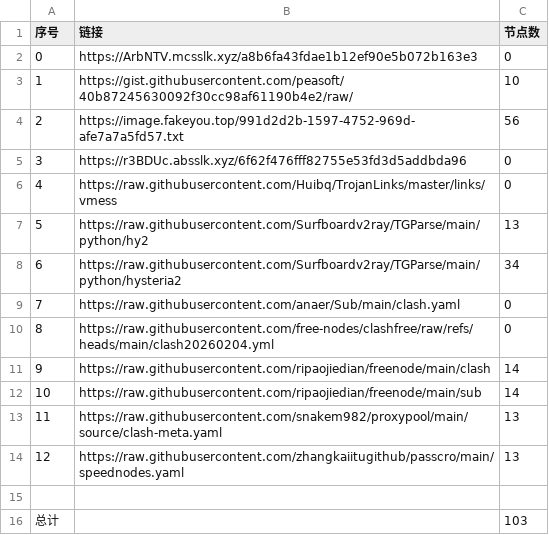
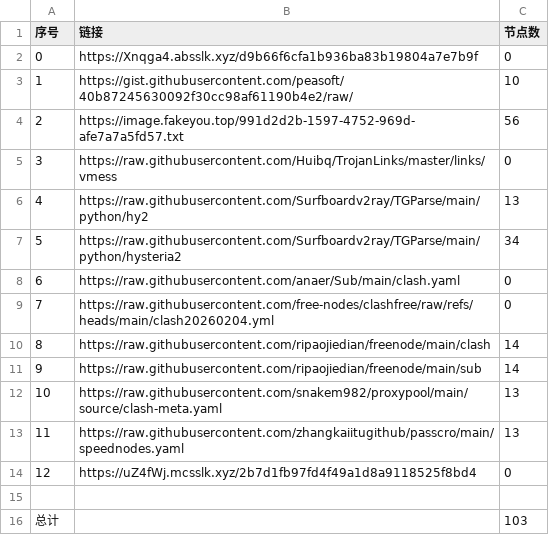
Before and after one commit to ResonanceForge/NoMoreWalls, a CSV file: list_result.csv, drawn as a sheet; removed rows and columns are numbered as before the commit, all else as after; the diff names each change by its address in the sheet, - before the commit and + after, or states it on an @@ line.

```diff
--- a/list_result.csv
+++ b/list_result.csv
-B2 (链接): https://ArbNTV.mcsslk.xyz/a8b6fa43fdae1b12ef90e5b072b163e3
+B2 (链接): https://Xnqga4.absslk.xyz/d9b66f6cfa1b936ba83b19804a7e7b9f
-row 5: 3 | https://r3BDUc.absslk.xyz/6f62f476fff82755e53fd3d5addbda96 | 0
@@ column A (序号) renumbered between rows 5 and 13 @@
+row 14: 12 | https://uZ4fWj.mcsslk.xyz/2b7d1fb97fd4f49a1d8a9118525f8bd4 | 0
```
Also changed, not shown: 5 other files.
